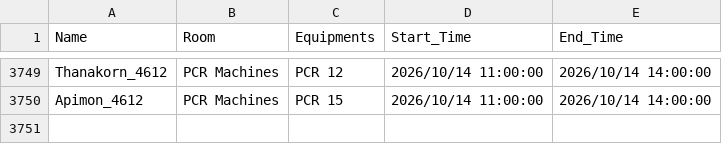
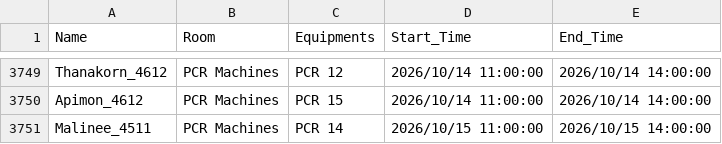
Before and after one commit to GeneticsKU/Lab-Equipments_Reservation, a CSV file: pcr_data.csv, drawn as a sheet; only a part is shown, gaps mark what is left out.

Commit message:
Update pcr_data.csv

```diff
--- a/pcr_data.csv
+++ b/pcr_data.csv
@@ -3750 +3750,2 @@ Thanakorn_4612,PCR Machines,PCR 12,2026/10/14 11:00:00,2026/10/14 14:00:00
 Apimon_4612,PCR Machines,PCR 15,2026/10/14 11:00:00,2026/10/14 14:00:00
+Malinee_4511,PCR Machines,PCR 14,2026/10/15 11:00:00,2026/10/15 14:00:00
```
